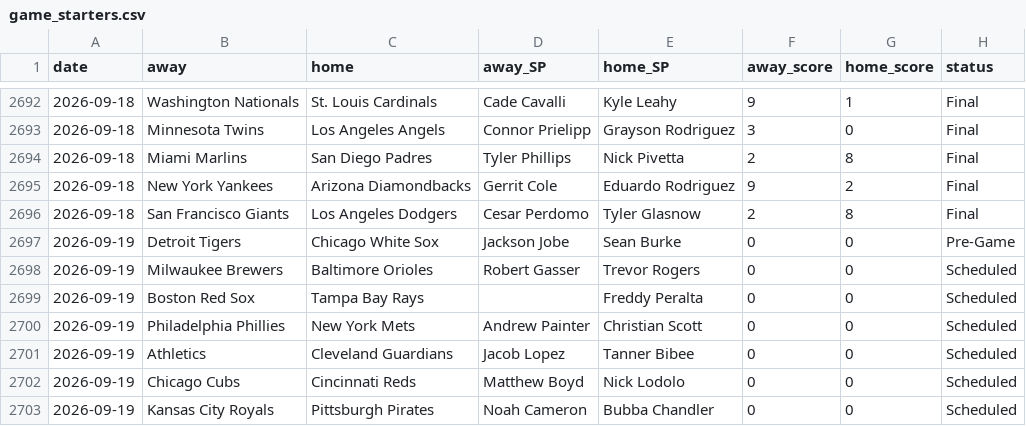
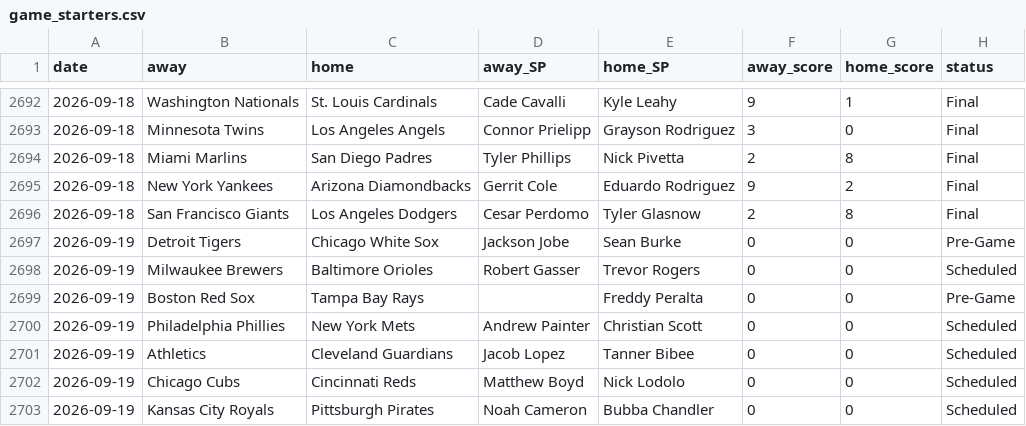
Before and after one commit to CheeseDagg/MLBTool, a CSV file: mlb/data/game_starters.csv, drawn as a sheet; only a part is shown, gaps mark what is left out.

```diff
--- a/mlb/data/game_starters.csv
+++ b/mlb/data/game_starters.csv
@@ -2698,3 +2698,3 @@ date,away,home,away_SP,home_SP,away_score,home_score,status
 2026-09-19,Milwaukee Brewers,Baltimore Orioles,Robert Gasser,Trevor Rogers,0,0,Scheduled
-2026-09-19,Boston Red Sox,Tampa Bay Rays,,Freddy Peralta,0,0,Scheduled
+2026-09-19,Boston Red Sox,Tampa Bay Rays,,Freddy Peralta,0,0,Pre-Game
 2026-09-19,Philadelphia Phillies,New York Mets,Andrew Painter,Christian Scott,0,0,Scheduled
```
Also changed, not shown: mlb/data/hr_predictions.csv, 4 other files.
